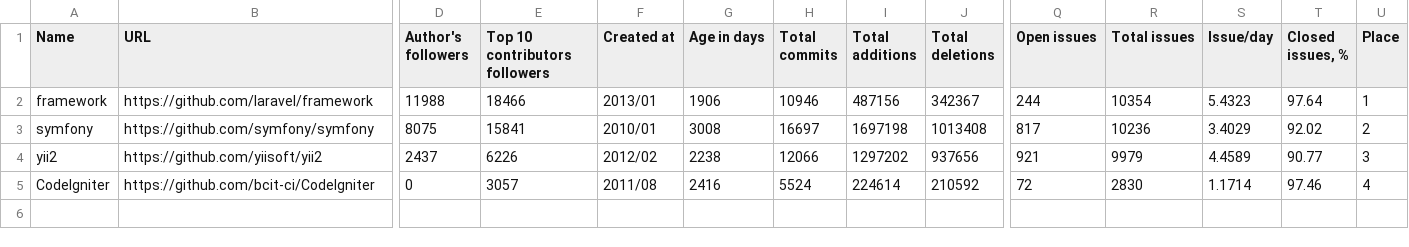
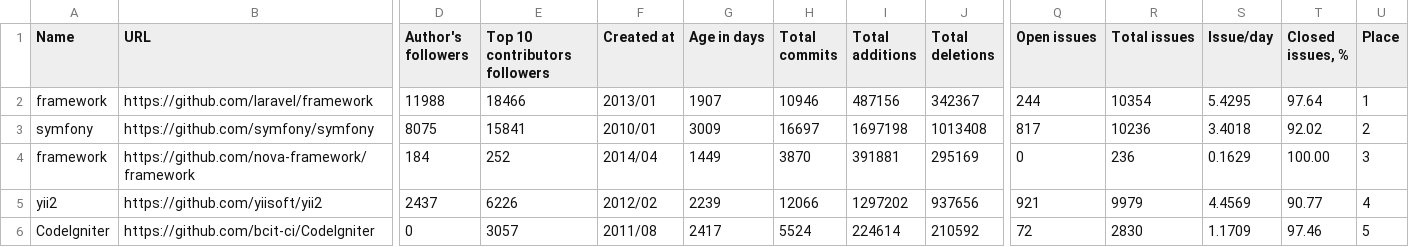
Before and after one commit to fedir/ghstat, a CSV file: stats/php_frameworks.csv, drawn as a sheet; only a part is shown, gaps mark what is left out; addresses are those after the commit; rows hold the shown columns only; the diff names each change by its address in the sheet, - before the commit and + after, or states it on an @@ line.

Commit message:
Nova framework added

```diff
--- a/stats/php_frameworks.csv
+++ b/stats/php_frameworks.csv
-G2 (Age in days): 1906
+G2 (Age in days): 1907
-S2 (Issue/day): 5.4323
+S2 (Issue/day): 5.4295
-G3 (Age in days): 3008
+G3 (Age in days): 3009
-S3 (Issue/day): 3.4029
+S3 (Issue/day): 3.4018
+row 4: framework | https://github.com/nova-framework/framework | 184 | 252 | 2014/04 | 1449 | 3870 | 391881 | 295169 | 0 | 236 | 0.1629 | 100.00 | 3
-G5 (Age in days): 2238
+G5 (Age in days): 2239
-S5 (Issue/day): 4.4589
+S5 (Issue/day): 4.4569
-U5 (Place): 3
+U5 (Place): 4
-G6 (Age in days): 2416
+G6 (Age in days): 2417
-S6 (Issue/day): 1.1714
+S6 (Issue/day): 1.1709
-U6 (Place): 4
+U6 (Place): 5
```
Also changed, not shown: 20 other files.
